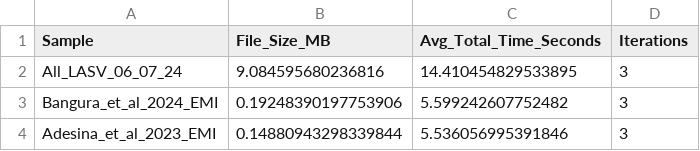
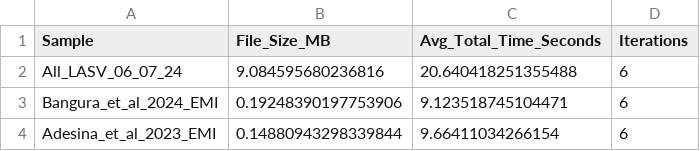
Before and after one commit to JoiRichi/CLASV, a CSV file: benchmark_output/benchmark_results/benchmark_summary.csv, drawn as a sheet.

```diff
--- a/benchmark_output/benchmark_results/benchmark_summary.csv
+++ b/benchmark_output/benchmark_results/benchmark_summary.csv
@@ -1,4 +1,4 @@
 Sample,File_Size_MB,Avg_Total_Time_Seconds,Iterations
-All_LASV_06_07_24,9.084595680236816,14.410454829533895,3
-Bangura_et_al_2024_EMI,0.19248390197753906,5.599242607752482,3
-Adesina_et_al_2023_EMI,0.14880943298339844,5.536056995391846,3
+All_LASV_06_07_24,9.084595680236816,20.640418251355488,6
+Bangura_et_al_2024_EMI,0.19248390197753906,9.123518745104471,6
+Adesina_et_al_2023_EMI,0.14880943298339844,9.66411034266154,6
```
Also changed, not shown: benchmark_output/benchmark_results/benchmark_results.csv, 26 other files.
